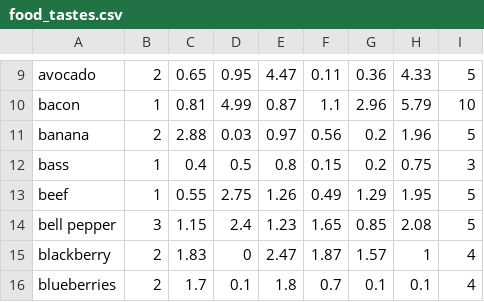
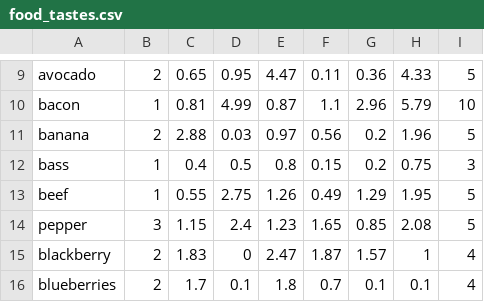
Before and after one commit to EricPrits/Group34, a CSV file: CapStone/app/src/main/res/raw/food_tastes.csv, drawn as a sheet; only a part is shown, gaps mark what is left out.

Commit message:
pepper

```diff
--- a/CapStone/app/src/main/res/raw/food_tastes.csv
+++ b/CapStone/app/src/main/res/raw/food_tastes.csv
@@ -13,3 +13,3 @@ bass,1,0.4,0.5,0.8,0.15,0.2,0.75,3
 beef,1,0.55,2.75,1.26,0.49,1.29,1.95,5
-bell pepper,3,1.15,2.4,1.23,1.65,0.85,2.08,5
+pepper,3,1.15,2.4,1.23,1.65,0.85,2.08,5
 blackberry,2,1.83,0,2.47,1.87,1.57,1,4
```
